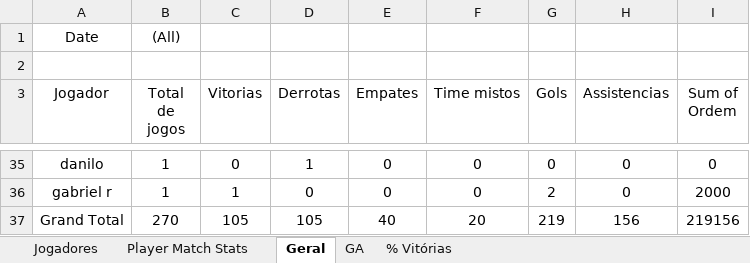
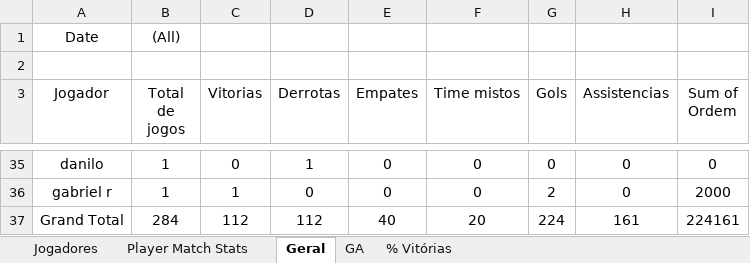
Before and after one commit to lvolcov/pelada-mcr-stats, an Excel workbook: Football_Player_Match_and_Totals.xlsx, sheet Geral, drawn as a sheet; only a part is shown, gaps mark what is left out; values as stored, in another font and other column widths than the file's, no borders; the diff covers the shown part only; the diff names each change by its address in the sheet, - before the commit and + after, or states it on an @@ line.

```diff
--- a/Football_Player_Match_and_Totals.xlsx (sheet Geral)
+++ b/Football_Player_Match_and_Totals.xlsx (sheet Geral)
-B37 (Total de jogos): 270
+B37 (Total de jogos): 284
-C37 (Vitorias): 105
+C37 (Vitorias): 112
-D37 (Derrotas): 105
+D37 (Derrotas): 112
-G37 (Gols): 219
+G37 (Gols): 224
-H37 (Assistencias): 156
+H37 (Assistencias): 161
-I37 (Sum of Ordem): 219156
+I37 (Sum of Ordem): 224161
```
Also changed, not shown: 7 added rows, 7 removed rows, 1 moved row and 21 edited cells elsewhere in this sheet, sheet % Vitórias, sheet Player Match Stats, sheet GA, formulas that keep their value.
